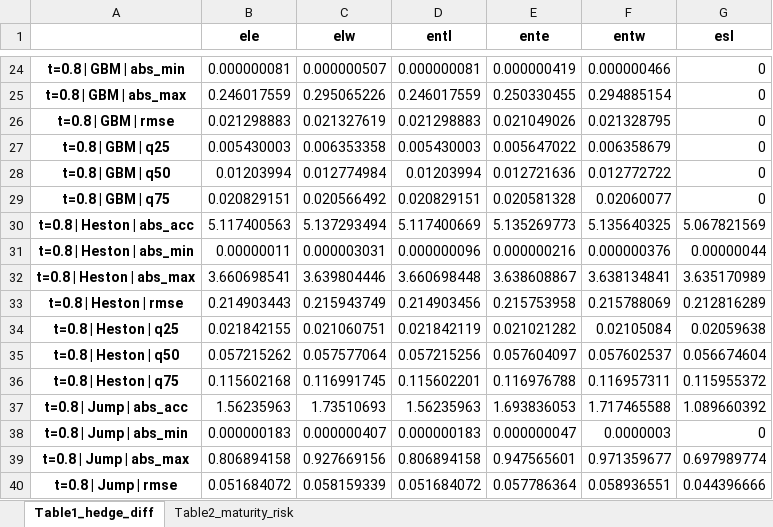
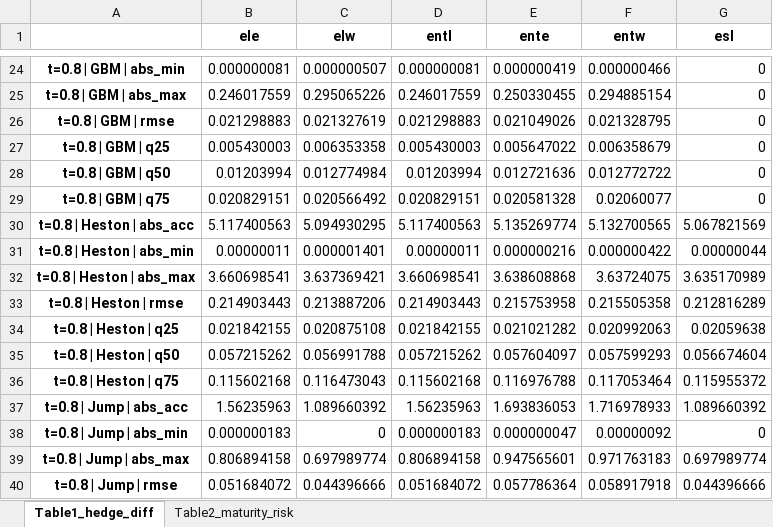
Before and after one commit to JoaoJungblut/Maturity-Risk-for-Variational-Heding, an Excel workbook: Tables_K12.xlsx, sheet Table1_hedge_diff, drawn as a sheet; only a part is shown, gaps mark what is left out; values as stored, in another font and other column widths than the file's, no borders; the diff covers the shown part only; the diff names each change by its address in the sheet, - before the commit and + after, or states it on an @@ line.

```diff
--- a/Tables_K12.xlsx (sheet Table1_hedge_diff)
+++ b/Tables_K12.xlsx (sheet Table1_hedge_diff)
-C30 (elw): 5.137293494
+C30 (elw): 5.094930295
-D30 (entl): 5.117400669
+D30 (entl): 5.117400563
-E30 (ente): 5.135269773
+E30 (ente): 5.135269774
-F30 (entw): 5.135640325
+F30 (entw): 5.132700565
-C31 (elw): 0.000003031
+C31 (elw): 0.000001401
-D31 (entl): 0.000000096
+D31 (entl): 0.00000011
-F31 (entw): 0.000000376
+F31 (entw): 0.000000422
-C32 (elw): 3.639804446
+C32 (elw): 3.637369421
-D32 (entl): 3.660698448
+D32 (entl): 3.660698541
-E32 (ente): 3.638608867
+E32 (ente): 3.638608868
-F32 (entw): 3.638134841
+F32 (entw): 3.63724075
-C33 (elw): 0.215943749
+C33 (elw): 0.213887206
-D33 (entl): 0.214903456
+D33 (entl): 0.214903443
-F33 (entw): 0.215788069
+F33 (entw): 0.215505358
-C34 (elw): 0.021060751
+C34 (elw): 0.020875108
-D34 (entl): 0.021842119
+D34 (entl): 0.021842155
-F34 (entw): 0.02105084
+F34 (entw): 0.020992063
-C35 (elw): 0.057577064
+C35 (elw): 0.056991788
-D35 (entl): 0.057215256
+D35 (entl): 0.057215262
-F35 (entw): 0.057602537
+F35 (entw): 0.057599293
-C36 (elw): 0.116991745
+C36 (elw): 0.116473043
-D36 (entl): 0.115602201
+D36 (entl): 0.115602168
-F36 (entw): 0.116957311
+F36 (entw): 0.117053464
-C37 (elw): 1.73510693
+C37 (elw): 1.089660392
-F37 (entw): 1.717465588
+F37 (entw): 1.716978933
-C38 (elw): 0.000000407
+C38 (elw): 0
-F38 (entw): 0.0000003
+F38 (entw): 0.00000092
-C39 (elw): 0.927669156
+C39 (elw): 0.697989774
-F39 (entw): 0.971359677
+F39 (entw): 0.971763183
-C40 (elw): 0.058159339
+C40 (elw): 0.044396666
-F40 (entw): 0.058936551
+F40 (entw): 0.058917918
```
Also changed, not shown: 42 edited cells elsewhere in this sheet, sheet Table2_maturity_risk, Tables_K10.xlsx, Tables_K8.xlsx, 25 other files.
